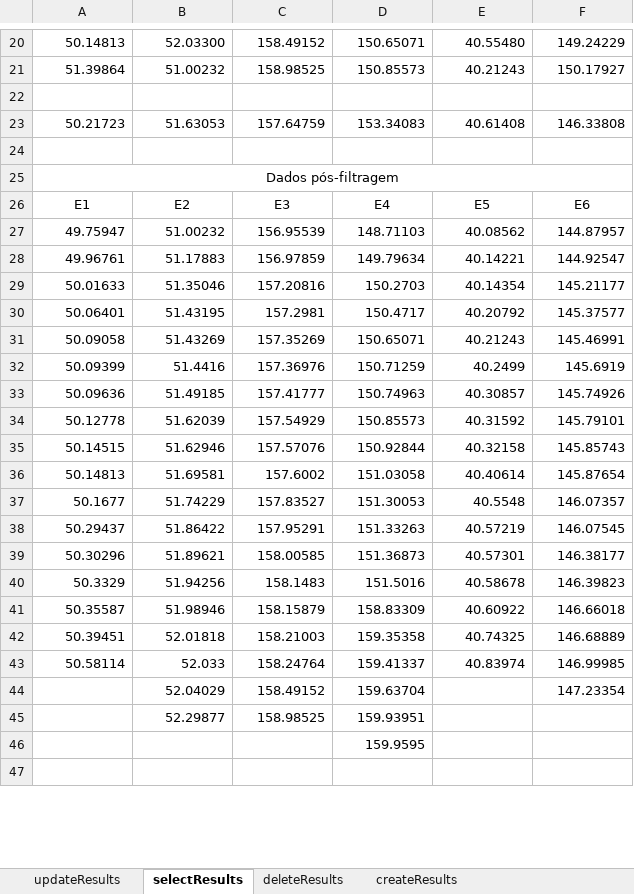
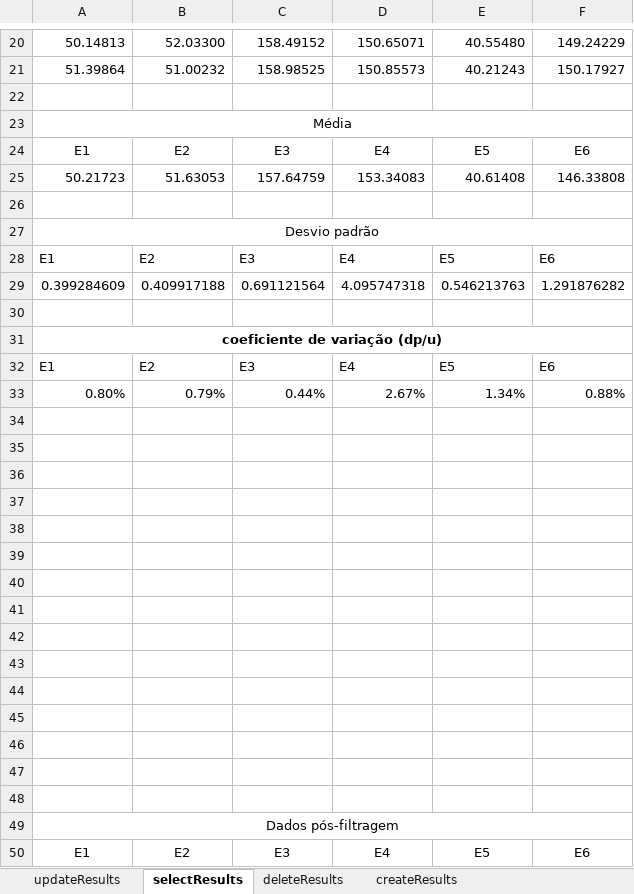
Before and after one commit to Igor-da-SilvaRodrigues/TCC-App, an Excel workbook: resultados/tcc_results/RESULTS.xlsx, sheet selectResults, drawn as a sheet; only a part is shown, gaps mark what is left out; the shorter side is filled out with more unchanged rows; values as stored, in another font and other column widths than the file's, no borders; charts and pictures and table styles not drawn; the diff covers the shown part only; the diff names each change by its address in the sheet, - before the commit and + after, or states it on an @@ line.

```diff
--- a/resultados/tcc_results/RESULTS.xlsx (sheet selectResults)
+++ b/resultados/tcc_results/RESULTS.xlsx (sheet selectResults)
+row 23: Média
+row 24: E1 | E2 | E3 | E4 | E5 | E6
+row 26: (empty)
+row 27: Desvio padrão
+row 28: E1 | E2 | E3 | E4 | E5 | E6
+row 29: 0.399284609 | 0.409917188 | 0.691121564 | 4.095747318 | 0.546213763 | 1.291876282
+row 30: (empty)
+row 31: coeficiente de variação (dp/u)
+row 32: E1 | E2 | E3 | E4 | E5 | E6
+row 33: 0.80% | 0.79% | 0.44% | 2.67% | 1.34% | 0.88%
+row 34: (empty)
+row 35: (empty)
+row 36: (empty)
+row 37: (empty)
+row 38: (empty)
+row 39: (empty)
+row 40: (empty)
+row 41: (empty)
+row 42: (empty)
+row 43: (empty)
+row 44: (empty)
+row 45: (empty)
+row 46: (empty)
+row 47: (empty)
```
Also changed, not shown: 4 added rows elsewhere in this sheet, sheet updateResults, sheet deleteResults, sheet createResults, formulas that keep their value, charts or pictures, resultados/tcc_results/resultados_fixos/FIXEDRESULTS.xlsx, resultados/tcc_results/resultados_fixos/teste_hipotese.xlsx, 27 other files.
